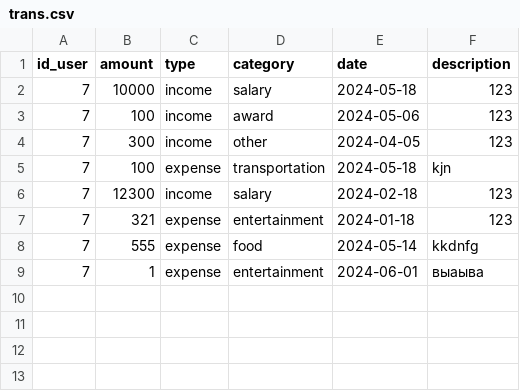
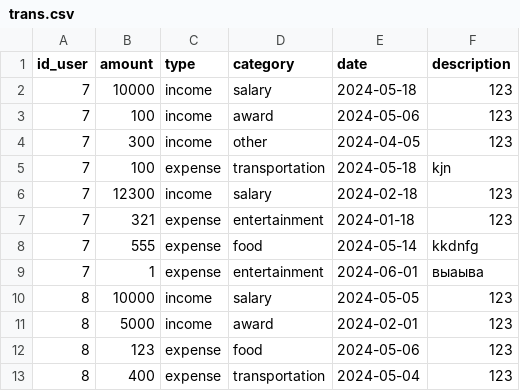
Before and after one commit to vivatttt/Bot-Accountant, a CSV file: app/csvy/trans.csv, drawn as a sheet.

```diff
--- a/app/csvy/trans.csv
+++ b/app/csvy/trans.csv
@@ -9 +9,5 @@ id_user,amount,type,category,date,description
 7,1,expense,entertainment,2024-06-01,выаыва
+8,10000,income,salary,2024-05-05,123
+8,5000,income,award,2024-02-01,123
+8,123,expense,food,2024-05-06,123
+8,400,expense,transportation,2024-05-04,123
```
Also changed, not shown: app/csvy/akks.csv, 3 other files.
